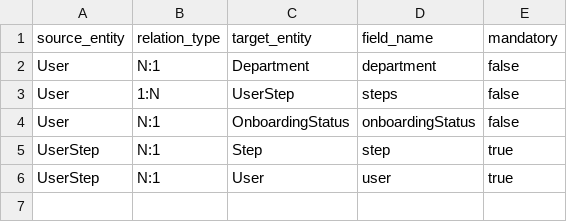
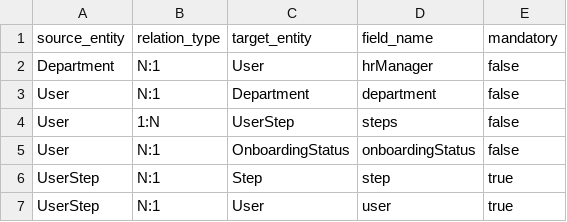
Before and after one commit to florintanasa/onboarding, a CSV file: relations.csv, drawn as a sheet.

Commit message:
Add N:1 'hrManager' relation between Department and User
Corrects the cardinality from 1:N to N:1 to accurately represent a Department having a single HR manager.

```diff
--- a/relations.csv
+++ b/relations.csv
@@ -1,2 +1,3 @@
 source_entity,relation_type,target_entity,field_name,mandatory
+Department,N:1,User,hrManager,false
 User,N:1,Department,department,false
```
